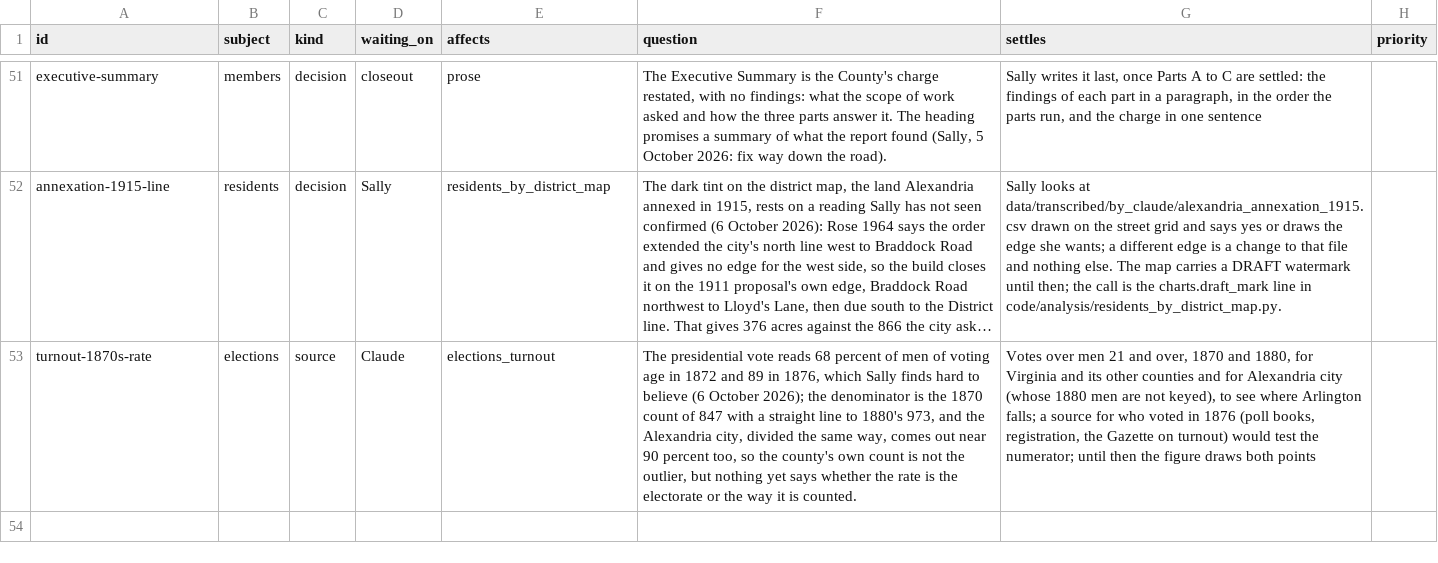
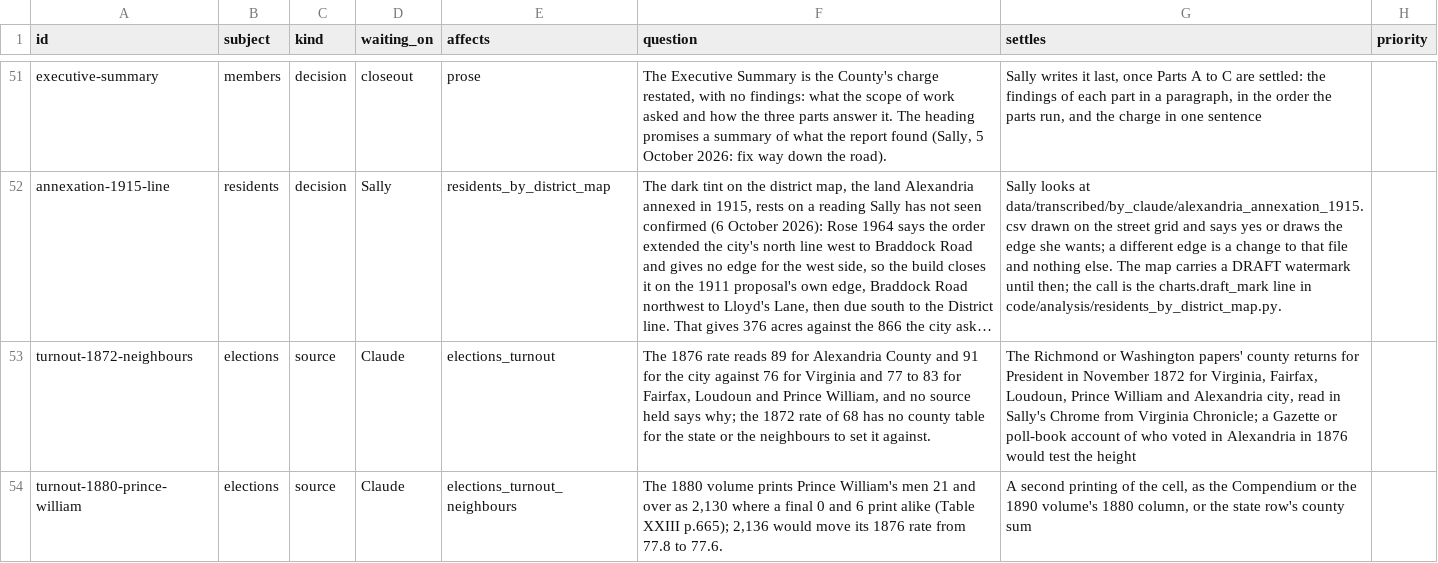
Before and after one commit to slhudson/arlington-bsap, a CSV file: docs/questions.csv, drawn as a sheet; only a part is shown, gaps mark what is left out; long unchanged cells end in …; the diff names each change by its address in the sheet, - before the commit and + after, or states it on an @@ line.

```diff
--- a/docs/questions.csv
+++ b/docs/questions.csv
-A53 (id): turnout-1870s-rate
+A53 (id): turnout-1872-neighbours
-F53 (question): The presidential vote reads 68 percent of men of voting age in 1872 and 89 in 1876, which Sally finds hard to believe (6 October 2026); the denominator is the 1870 count of 847 with a straight line to 1880's 973, and the Alexandria city, divided the same way, comes out near 90 percent too, so the county's own count is not the outlier, but nothing yet says whether the rate is the electorate or the way it is counted.
+F53 (question): The 1876 rate reads 89 for Alexandria County and 91 for the city against 76 for Virginia and 77 to 83 for Fairfax, Loudoun and Prince William, and no source held says why; the 1872 rate of 68 has no county table for the state or the neighbours to set it against.
-G53 (settles): Votes over men 21 and over, 1870 and 1880, for Virginia and its other counties and for Alexandria city (whose 1880 men are not keyed), to see where Arlington falls; a source for who voted in 1876 (poll books, registration, the Gazette on turnout) would test the numerator; until then the figure draws both points
+G53 (settles): The Richmond or Washington papers' county returns for President in November 1872 for Virginia, Fairfax, Loudoun, Prince William and Alexandria city, read in Sally's Chrome from Virginia Chronicle; a Gazette or poll-book account of who voted in Alexandria in 1876 would test the height
+row 54: turnout-1880-prince-william | elections | source | Claude | elections_turnout_neighbours | The 1880 volume prints Prince William's men 21 and over as 2,130 where a final 0 and 6 print alike (Table XXIII p.665); 2,136 would move its 1876 rate from 77.8 to 77.6. | A second printing of the cell, as the Compendium or the 1890 volume's 1880 column, or the state row's county sum
```
Also changed, not shown: data/contents.csv, 5 other files.
